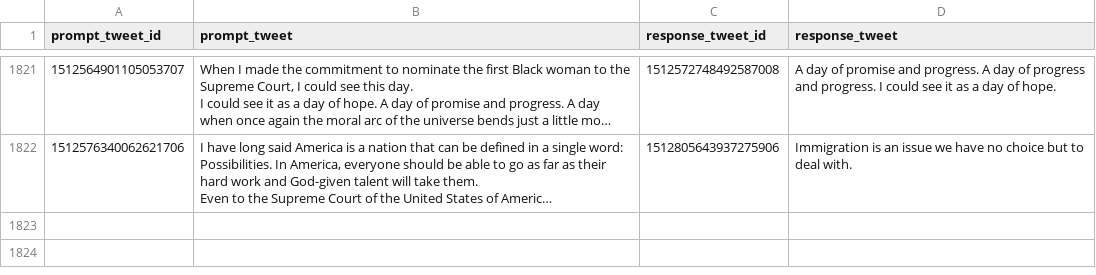
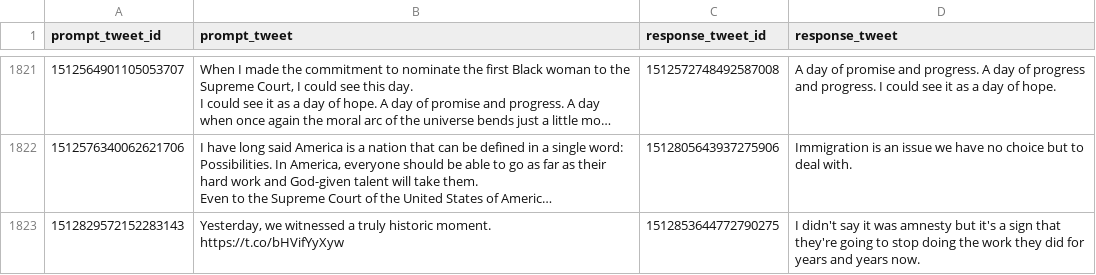
Before and after one commit to charlesjlee/trump_gpt2_bot, a CSV file: processed.csv, drawn as a sheet; only a part is shown, gaps mark what is left out; long unchanged cells end in …; the diff names each change by its address in the sheet, - before the commit and + after, or states it on an @@ line.

```diff
--- a/processed.csv
+++ b/processed.csv
+row 1823: 1512829572152283143 | Yesterday, we witnessed a truly historic moment. https://t.co/bHVifYyXyw | 1512853644772790275 | I didn't say it was amnesty but it's a sign that they're going to stop doing the work they did for years and years now.
```
